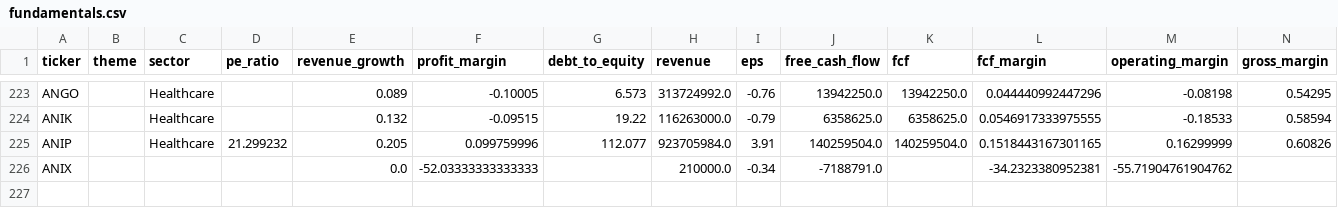
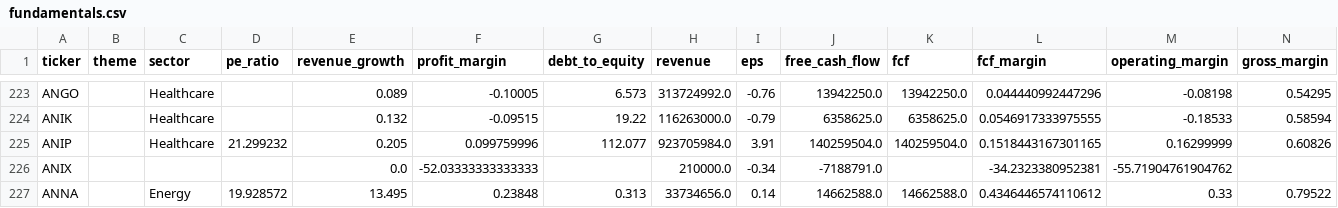
Before and after one commit to YuzeJ21/Stock-Analysis, a CSV file: data/fundamentals.csv, drawn as a sheet; only a part is shown, gaps mark what is left out; rows hold the shown columns only; the diff names each change by its address in the sheet, - before the commit and + after, or states it on an @@ line.

Commit message:
Apply ANNA yfinance filing DCF proof

```diff
--- a/data/fundamentals.csv
+++ b/data/fundamentals.csv
+row 227: ANNA |  | Energy | 19.928572 | 13.495 | 0.23848 | 0.313 | 33734656.0 | 0.14 | 14662588.0 | 14662588.0 | 0.4346446574110612 | 0.33 | 0.79522
```
Also changed, not shown: 1 other file.
